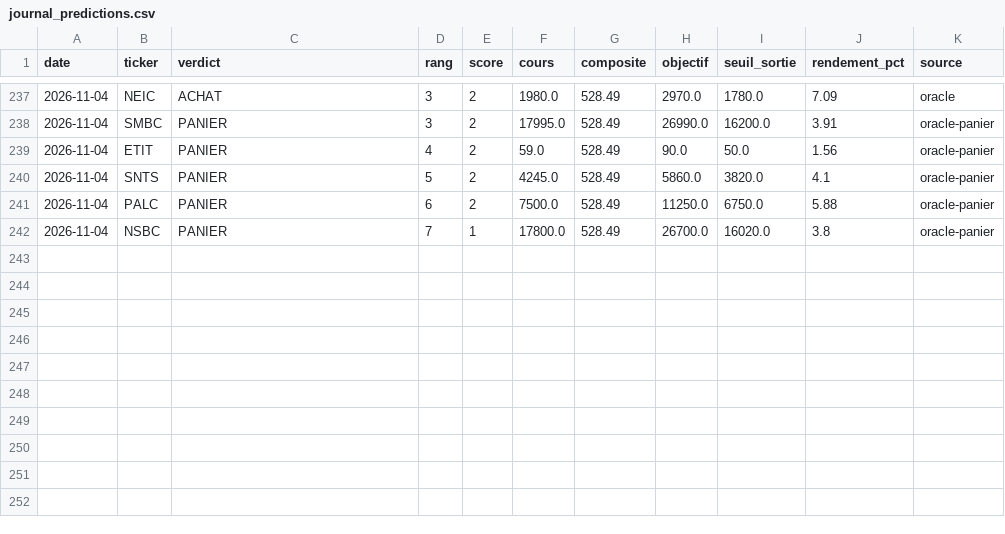
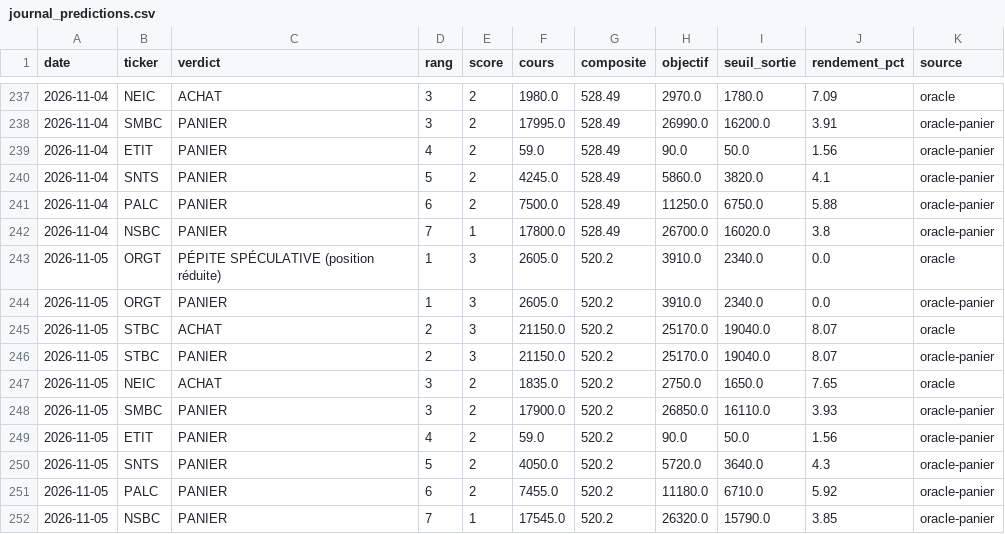
Before and after one commit to tiahogeraldjoel-eng/Cloud-claude-tiaho, a CSV file: .claude/skills/brvm-gem-finder/data/journal_predictions.csv, drawn as a sheet; only a part is shown, gaps mark what is left out.

```diff
--- a/.claude/skills/brvm-gem-finder/data/journal_predictions.csv
+++ b/.claude/skills/brvm-gem-finder/data/journal_predictions.csv
@@ -242 +242,11 @@ date,ticker,verdict,rang,score,cours,composite,objectif,seuil_sortie,rendement_p
 2026-11-04,NSBC,PANIER,7,1,17800.0,528.49,26700.0,16020.0,3.8,oracle-panier
+2026-11-05,ORGT,PÉPITE SPÉCULATIVE (position réduite),1,3,2605.0,520.2,3910.0,2340.0,0.0,oracle
+2026-11-05,ORGT,PANIER,1,3,2605.0,520.2,3910.0,2340.0,0.0,oracle-panier
+2026-11-05,STBC,ACHAT,2,3,21150.0,520.2,25170.0,19040.0,8.07,oracle
+2026-11-05,STBC,PANIER,2,3,21150.0,520.2,25170.0,19040.0,8.07,oracle-panier
+2026-11-05,NEIC,ACHAT,3,2,1835.0,520.2,2750.0,1650.0,7.65,oracle
+2026-11-05,SMBC,PANIER,3,2,17900.0,520.2,26850.0,16110.0,3.93,oracle-panier
+2026-11-05,ETIT,PANIER,4,2,59.0,520.2,90.0,50.0,1.56,oracle-panier
+2026-11-05,SNTS,PANIER,5,2,4050.0,520.2,5720.0,3640.0,4.3,oracle-panier
+2026-11-05,PALC,PANIER,6,2,7455.0,520.2,11180.0,6710.0,5.92,oracle-panier
+2026-11-05,NSBC,PANIER,7,1,17545.0,520.2,26320.0,15790.0,3.85,oracle-panier
```
